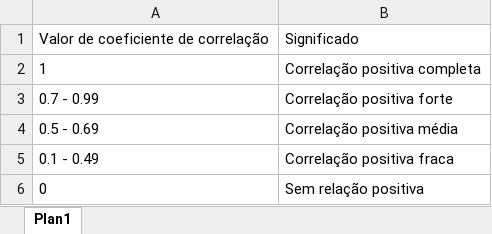
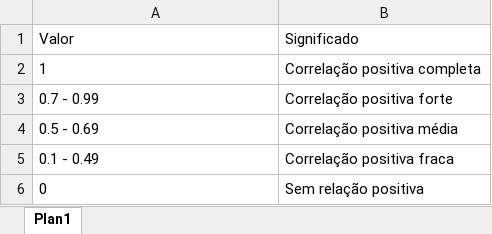
Before and after one commit to LazaroDamasceno/Dissertacao-Mestrado, an Excel workbook: eda/correlacao/faixas_correlacao.xlsx, sheet Plan1, drawn as a sheet; values as stored, in another font and other column widths than the file's, no borders; the diff names each change by its address in the sheet, - before the commit and + after, or states it on an @@ line.

```diff
--- a/eda/correlacao/faixas_correlacao.xlsx (sheet Plan1)
+++ b/eda/correlacao/faixas_correlacao.xlsx (sheet Plan1)
-A1: Valor de coeficiente de correlação
+A1: Valor
```
Also changed, not shown: 2 other files.
